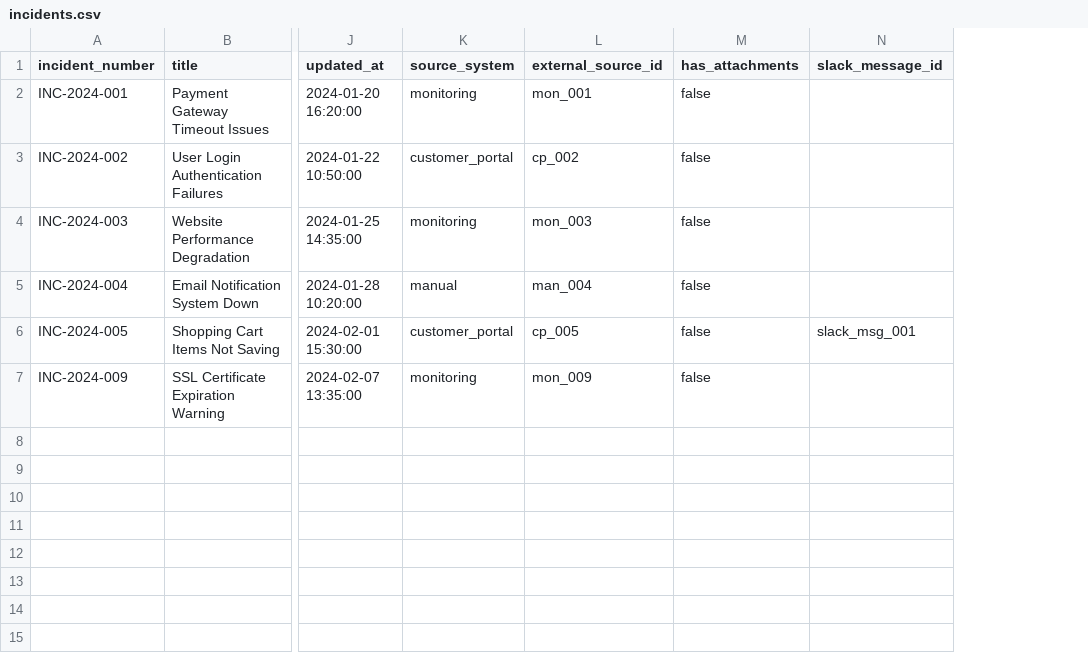
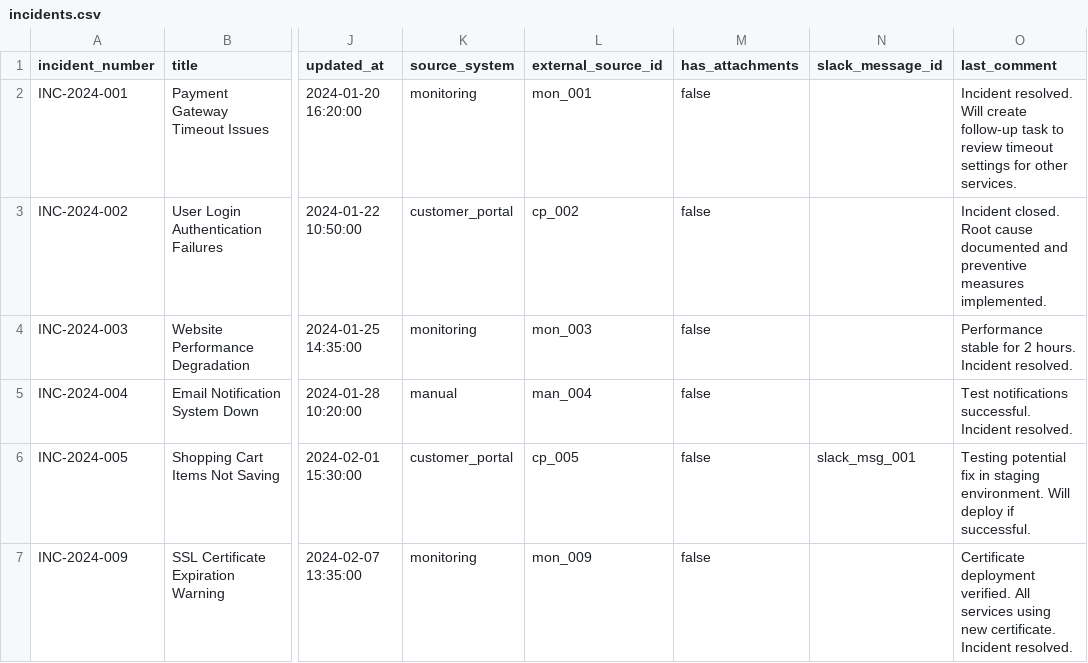
Before and after one commit to Snowflake-Labs/unified-data-stack-for-incident-management, a CSV file: data/csv/incidents.csv, drawn as a sheet; only a part is shown, gaps mark what is left out; the diff names each change by its address in the sheet, - before the commit and + after, or states it on an @@ line.

```diff
--- a/data/csv/incidents.csv
+++ b/data/csv/incidents.csv
+column O (last_comment), rows 2-7: Incident resolved. Will create follow-up task to review timeout settings for other services. | Incident closed. Root cause documented and preventive measures implemented. | Performance stable for 2 hours. Incident resolved. | Test notifications successful. Incident resolved. | Testing potential fix in staging environment. Will deploy if successful. | Certificate deployment verified. All services using new certificate. Incident resolved.
```
Also changed, not shown: 8 other files.
